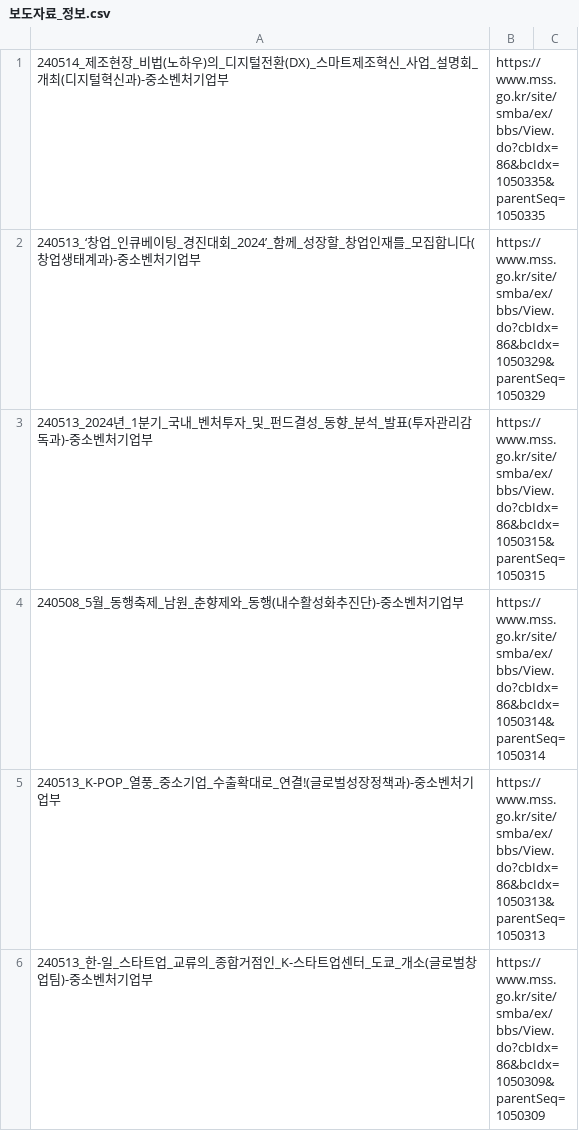
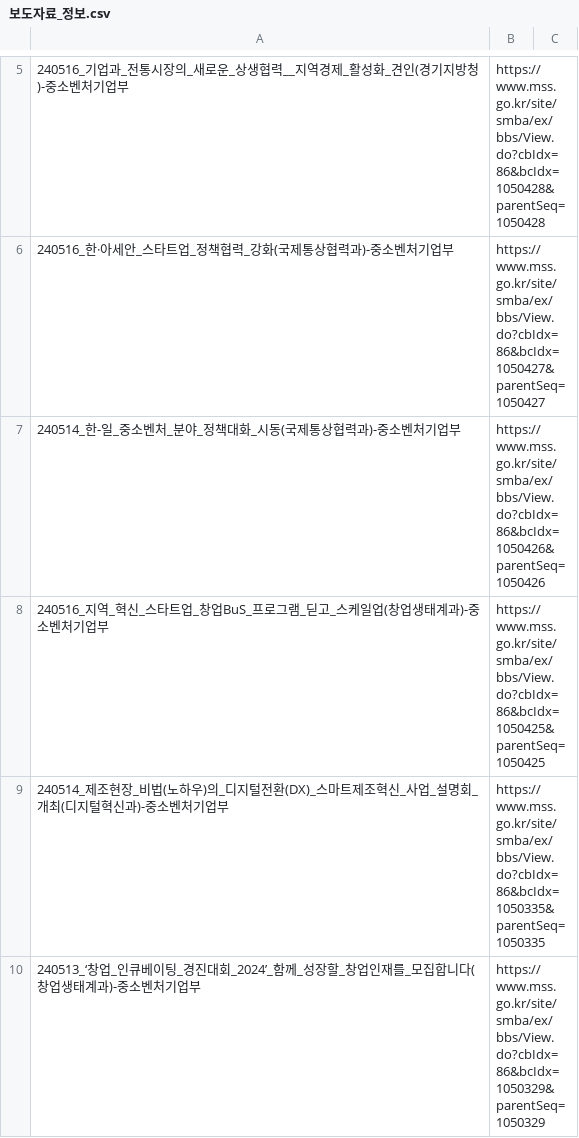
Before and after one commit to ovclid/llm_media, a CSV file: data/보도자료_정보.csv, drawn as a sheet; only a part is shown, gaps mark what is left out; the shorter side is filled out with more unchanged rows; the diff covers the shown part only; the diff names each change by its address in the sheet, - before the commit and + after, or states it on an @@ line.

Commit message:
Update 보도자료_정보.csv

```diff
--- a/data/보도자료_정보.csv
+++ b/data/보도자료_정보.csv
+row 5: 240516_기업과_전통시장의_새로운_상생협력__지역경제_활성화_견인(경기지방청)-중소벤처기업부 | https://www.mss.go.kr/site/smba/ex/bbs/View.do?cbIdx=86&bcIdx=1050428&parentSeq=1050428
+row 6: 240516_한·아세안_스타트업_정책협력_강화(국제통상협력과)-중소벤처기업부 | https://www.mss.go.kr/site/smba/ex/bbs/View.do?cbIdx=86&bcIdx=1050427&parentSeq=1050427
+row 7: 240514_한-일_중소벤처_분야_정책대화_시동(국제통상협력과)-중소벤처기업부 | https://www.mss.go.kr/site/smba/ex/bbs/View.do?cbIdx=86&bcIdx=1050426&parentSeq=1050426
+row 8: 240516_지역_혁신_스타트업_창업BuS_프로그램_딛고_스케일업(창업생태계과)-중소벤처기업부 | https://www.mss.go.kr/site/smba/ex/bbs/View.do?cbIdx=86&bcIdx=1050425&parentSeq=1050425
```
Also changed, not shown: 4 added rows elsewhere in this file.
